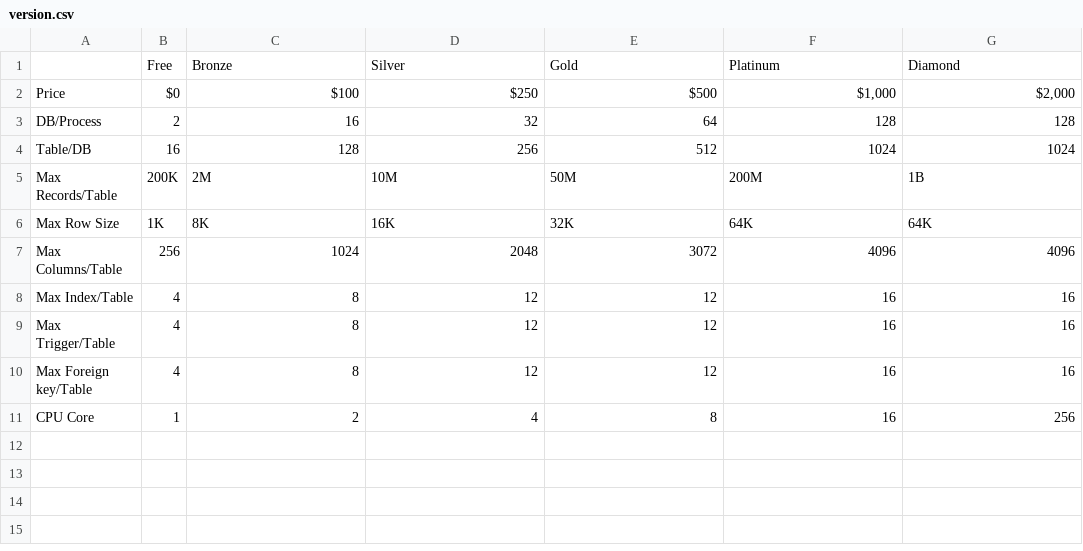
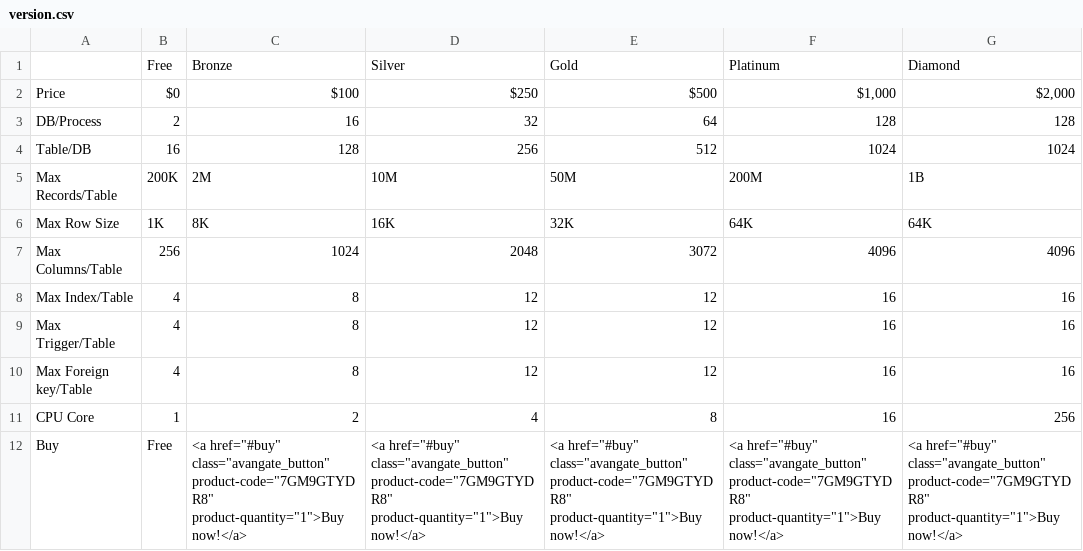
Before and after one commit to crossdb-org/docs, a CSV file: docs/product/version.csv, drawn as a sheet; the diff names each change by its address in the sheet, - before the commit and + after, or states it on an @@ line.

```diff
--- a/docs/product/version.csv
+++ b/docs/product/version.csv
+row 12: Buy | Free | <a href="#buy" class="avangate_button" product-code="7GM9GTYDR8" product-quantity="1">Buy now!</a> | <a href="#buy" class="avangate_button" product-code="7GM9GTYDR8" product-quantity="1">Buy now!</a> | <a href="#buy" class="avangate_button" product-code="7GM9GTYDR8" product-quantity="1">Buy now!</a> | <a href="#buy" class="avangate_button" product-code="7GM9GTYDR8" product-quantity="1">Buy now!</a> | <a href="#buy" class="avangate_button" product-code="7GM9GTYDR8" product-quantity="1">Buy now!</a>
```
Also changed, not shown: 14 other files.
